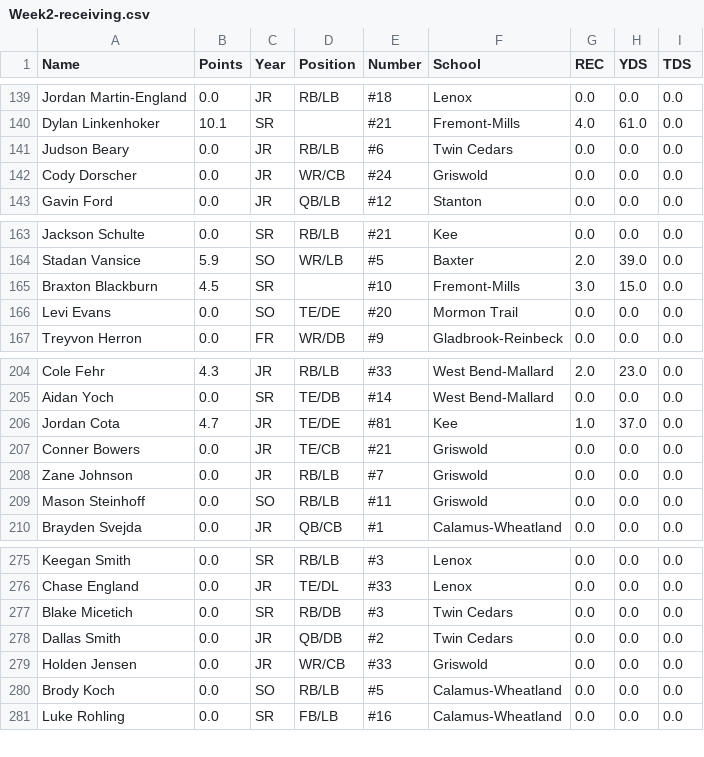
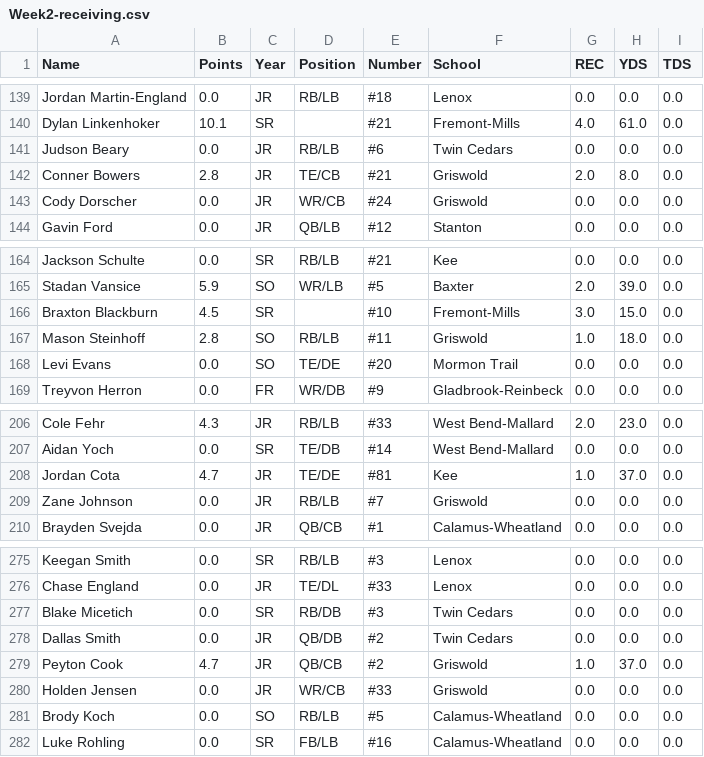
Before and after one commit to Fwiy27/8Man, a CSV file: data/Week2-receiving.csv, drawn as a sheet; only a part is shown, gaps mark what is left out.

Commit message:
Updated data

```diff
--- a/data/Week2-receiving.csv
+++ b/data/Week2-receiving.csv
@@ -141,2 +141,3 @@ Dylan Linkenhoker,10.1,SR,,#21,Fremont-Mills,4.0,61.0,0.0
 Judson Beary,0.0,JR,RB/LB,#6,Twin Cedars,0.0,0.0,0.0
+Conner Bowers,2.8,JR,TE/CB,#21,Griswold,2.0,8.0,0.0
 Cody Dorscher,0.0,JR,WR/CB,#24,Griswold,0.0,0.0,0.0
@@ -165,2 +166,3 @@ Stadan Vansice,5.9,SO,WR/LB,#5,Baxter,2.0,39.0,0.0
 Braxton Blackburn,4.5,SR,,#10,Fremont-Mills,3.0,15.0,0.0
+Mason Steinhoff,2.8,SO,RB/LB,#11,Griswold,1.0,18.0,0.0
 Levi Evans,0.0,SO,TE/DE,#20,Mormon Trail,0.0,0.0,0.0
@@ -206,5 +208,3 @@ Aidan Yoch,0.0,SR,TE/DB,#14,West Bend-Mallard,0.0,0.0,0.0
 Jordan Cota,4.7,JR,TE/DE,#81,Kee,1.0,37.0,0.0
-Conner Bowers,0.0,JR,TE/CB,#21,Griswold,0.0,0.0,0.0
 Zane Johnson,0.0,JR,RB/LB,#7,Griswold,0.0,0.0,0.0
-Mason Steinhoff,0.0,SO,RB/LB,#11,Griswold,0.0,0.0,0.0
 Brayden Svejda,0.0,JR,QB/CB,#1,Calamus-Wheatland,0.0,0.0,0.0
@@ -278,2 +278,3 @@ Blake Micetich,0.0,SR,RB/DB,#3,Twin Cedars,0.0,0.0,0.0
 Dallas Smith,0.0,JR,QB/DB,#2,Twin Cedars,0.0,0.0,0.0
+Peyton Cook,4.7,JR,QB/CB,#2,Griswold,1.0,37.0,0.0
 Holden Jensen,0.0,JR,WR/CB,#33,Griswold,0.0,0.0,0.0
```
Also changed, not shown: data/Week2-passing.csv, data/Week2-points-ps.csv, 6 other files.
